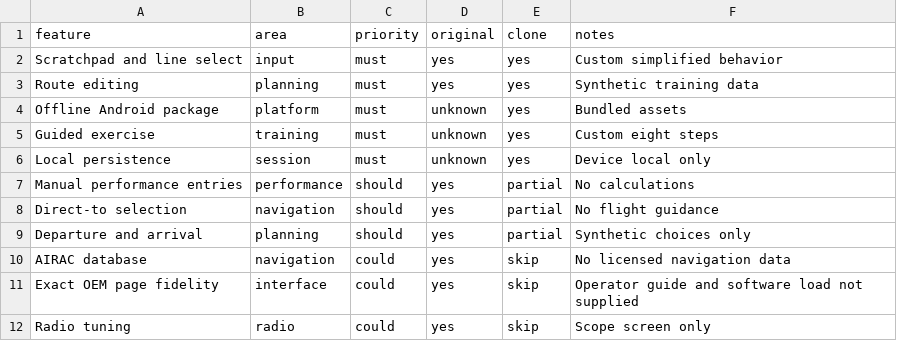
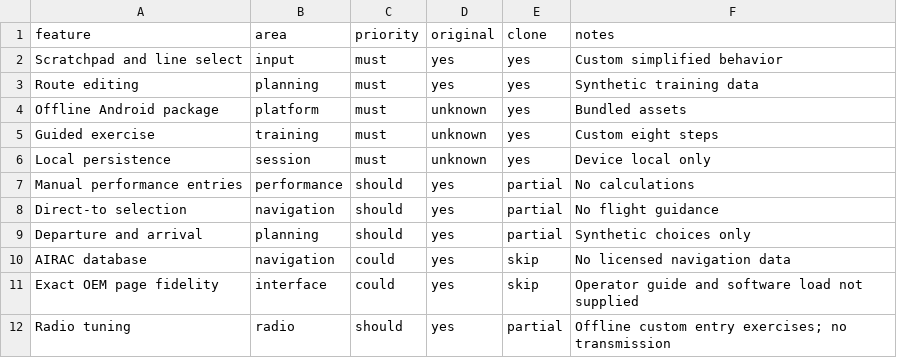
Before and after one commit to xwahshix-beep/EMB190-CBT, a CSV file: replica/features.csv, drawn as a sheet.

Commit message:
Match user MCDU reference panel layout and add offline radio practice v1.1

```diff
--- a/replica/features.csv
+++ b/replica/features.csv
@@ -11,2 +11,2 @@ AIRAC database,navigation,could,yes,skip,No licensed navigation data
 Exact OEM page fidelity,interface,could,yes,skip,Operator guide and software load not supplied
-Radio tuning,radio,could,yes,skip,Scope screen only
+Radio tuning,radio,should,yes,partial,Offline custom entry exercises; no transmission
```
Also changed, not shown: 11 other files.
